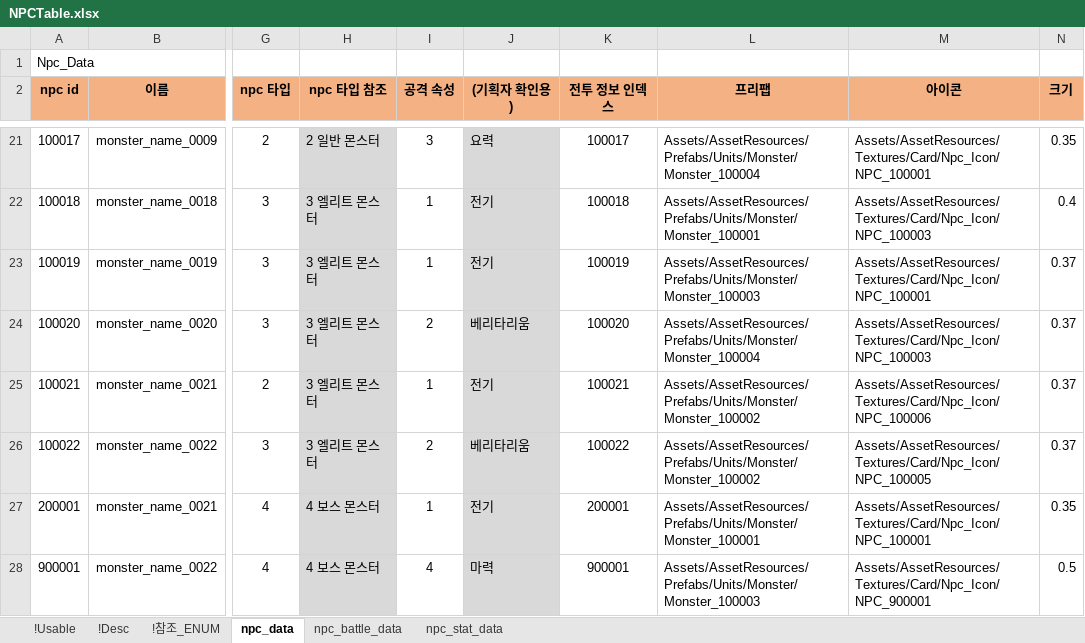
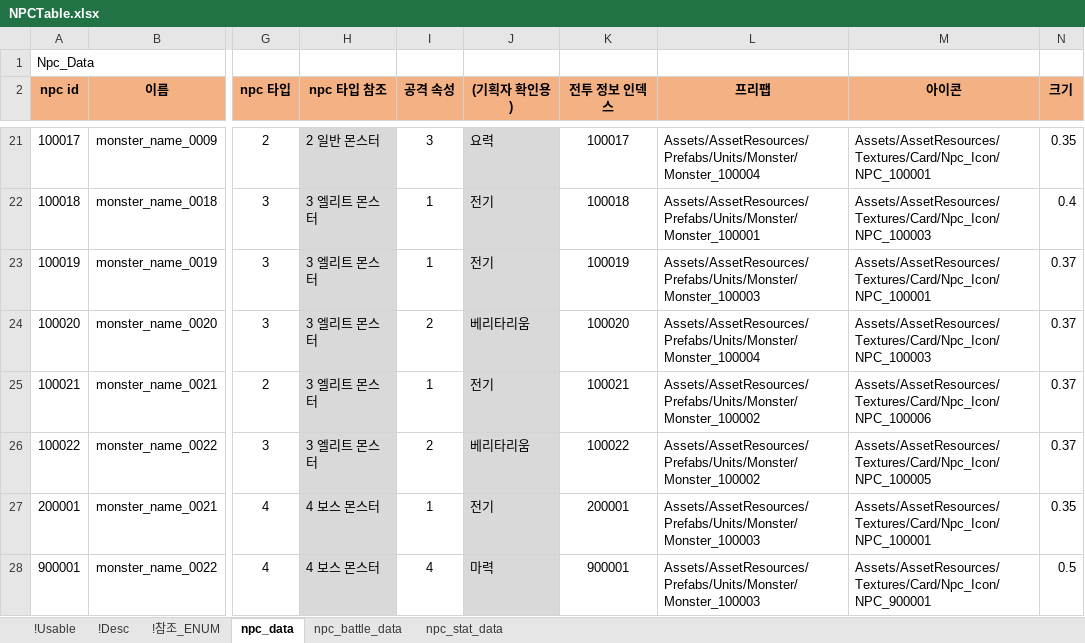
Before and after one commit to shanash/ZeroOne, an Excel workbook: Android/ExcelData/NPCTable.xlsx, sheet npc_data, drawn as a sheet; only a part is shown, gaps mark what is left out; values as stored, in another font and other column widths than the file's, no borders; the diff names each change by its address in the sheet, - before the commit and + after, or states it on an @@ line.

```diff
--- a/Android/ExcelData/NPCTable.xlsx (sheet npc_data)
+++ b/Android/ExcelData/NPCTable.xlsx (sheet npc_data)
-L27 (프리팹): Assets/AssetResources/Prefabs/Units/Monster/Monster_100001
+L27 (프리팹): Assets/AssetResources/Prefabs/Units/Monster/Monster_100003
```
Also changed, not shown: sheet npc_battle_data, Android/ExcelData/PCSkillTable.xlsx, 14 other files.
